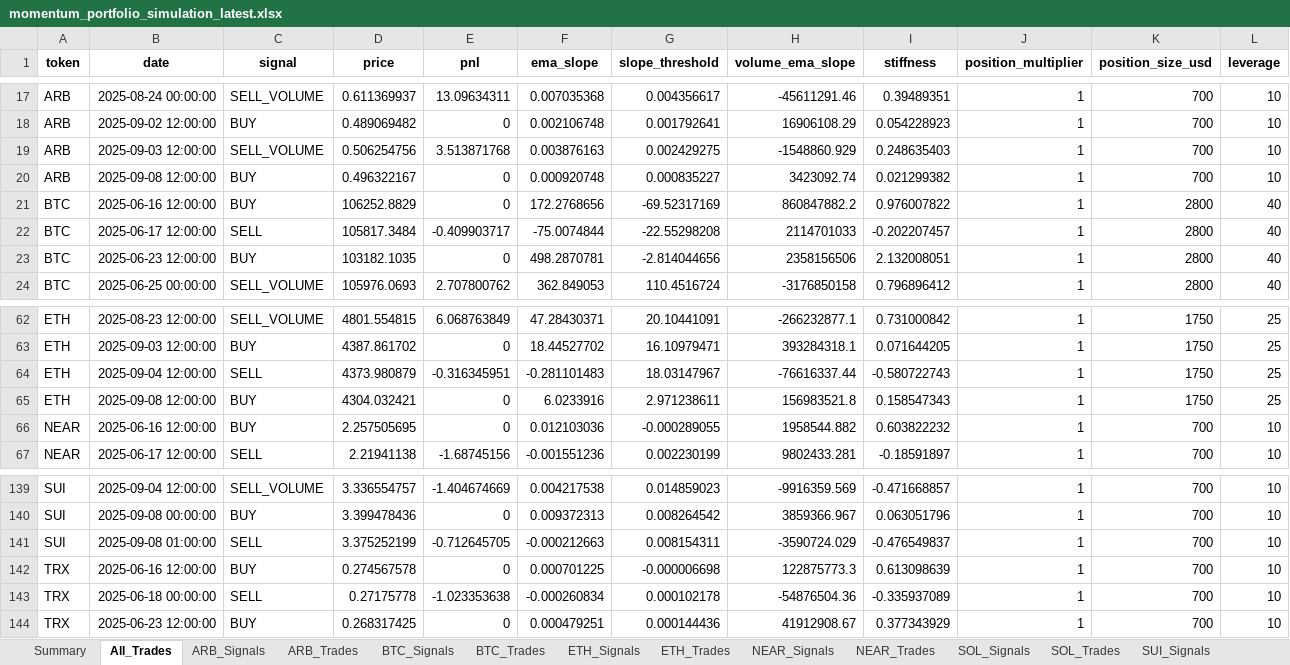
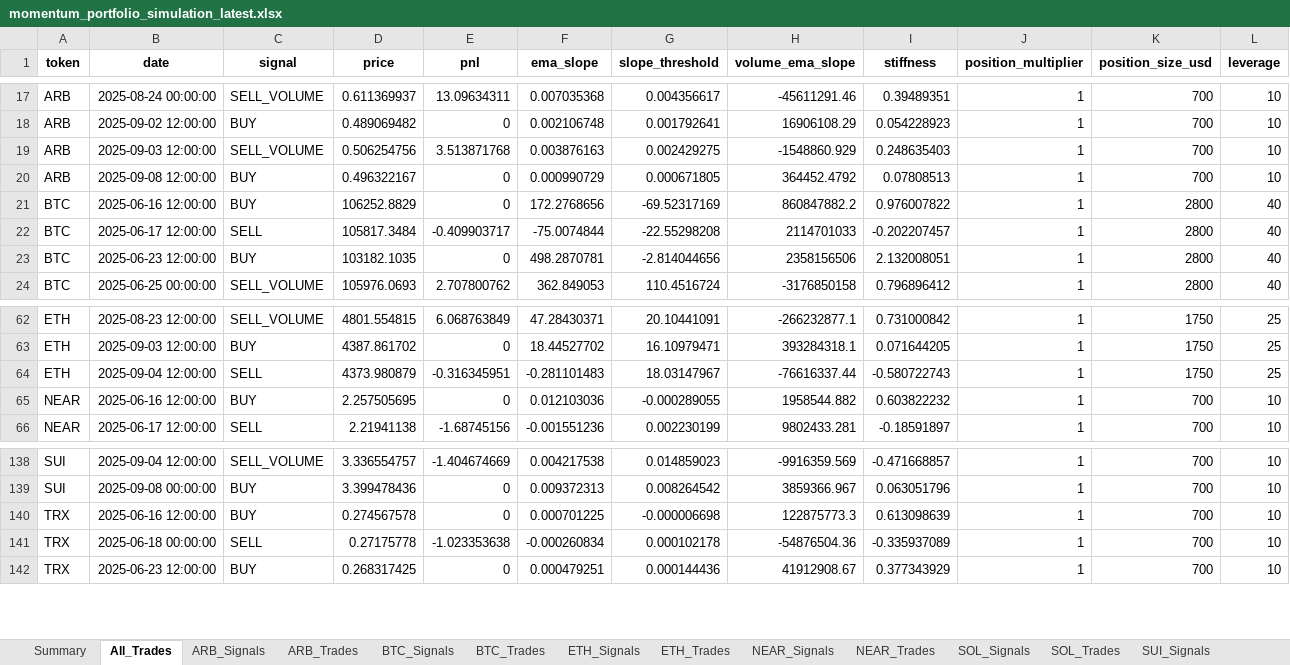
Before and after one commit to davidoguarin/Momentum-EMA_Differentials, an Excel workbook: results/momentum_portfolio_simulation_latest.xlsx, sheet All_Trades, drawn as a sheet; only a part is shown, gaps mark what is left out; values as stored, in another font and other column widths than the file's, no borders; the diff names each change by its address in the sheet, - before the commit and + after, or states it on an @@ line.

```diff
--- a/results/momentum_portfolio_simulation_latest.xlsx (sheet All_Trades)
+++ b/results/momentum_portfolio_simulation_latest.xlsx (sheet All_Trades)
-F20 (ema_slope): 0.000920748
+F20 (ema_slope): 0.000990729
-G20 (slope_threshold): 0.000835227
+G20 (slope_threshold): 0.000671805
-H20 (volume_ema_slope): 3423092.74
+H20 (volume_ema_slope): 364452.4792
-I20 (stiffness): 0.021299382
+I20 (stiffness): 0.07808513
-row 65: ETH | 2025-09-08 12:00:00 | BUY | 4304.032421 | 0 | 6.0233916 | 2.971238611 | 156983521.8 | 0.158547343 | 1 | 1750 | 25
-row 141: SUI | 2025-09-08 01:00:00 | SELL | 3.375252199 | -0.712645705 | -0.000212663 | 0.008154311 | -3590724.029 | -0.476549837 | 1 | 700 | 10
```
Also changed, not shown: sheet ETH_Signals, sheet SUI_Signals, sheet BTC_Signals, sheet SOL_Signals, sheet NEAR_Signals, sheet XRP_Signals, 6 more sheets, 5 other files.
